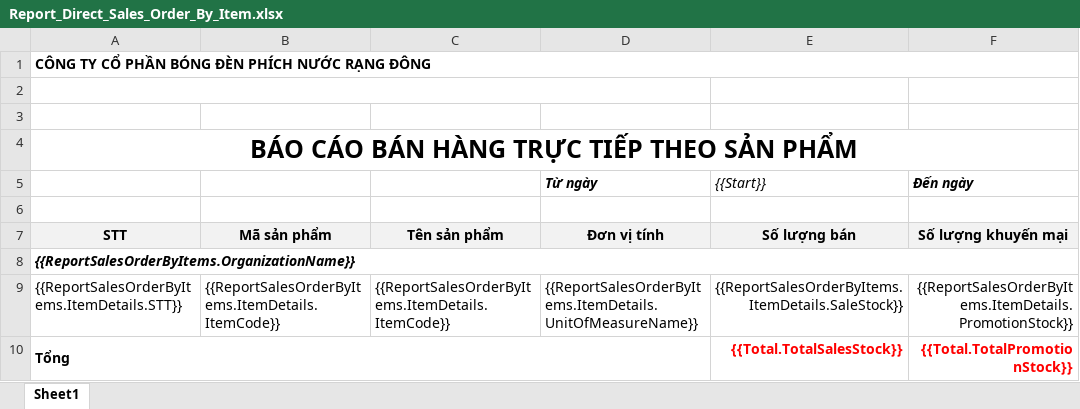
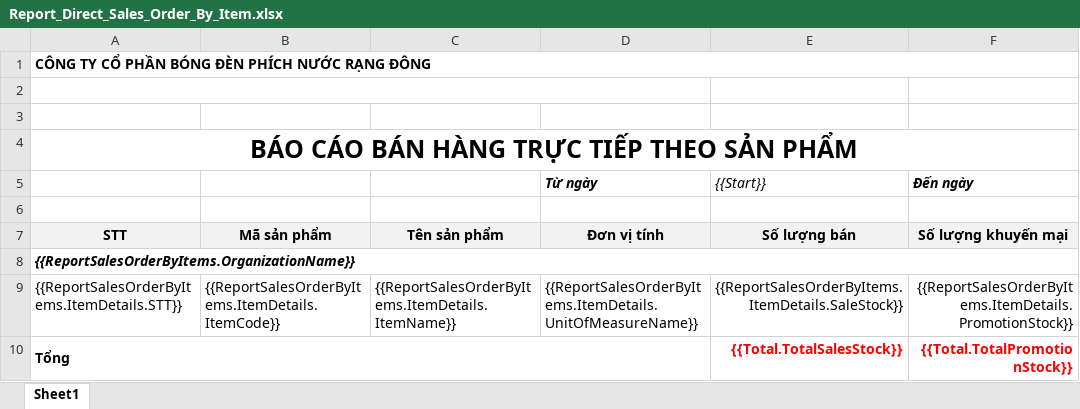
Before and after one commit to nguyenhoangnam123/DMS-CSharp, an Excel workbook: DMS/Templates/Report_Direct_Sales_Order_By_Item.xlsx, sheet Sheet1, drawn as a sheet; only a part is shown; values as stored, in another font and other column widths than the file's, no borders; the diff names each change by its address in the sheet, - before the commit and + after, or states it on an @@ line.

```diff
--- a/DMS/Templates/Report_Direct_Sales_Order_By_Item.xlsx (sheet Sheet1)
+++ b/DMS/Templates/Report_Direct_Sales_Order_By_Item.xlsx (sheet Sheet1)
-C9: {{ReportSalesOrderByItems.ItemDetails.ItemCode}}
+C9: {{ReportSalesOrderByItems.ItemDetails.ItemName}}
```
Also changed, not shown: DMS/Templates/Report_Sales_Order_By_Item.xlsx.
